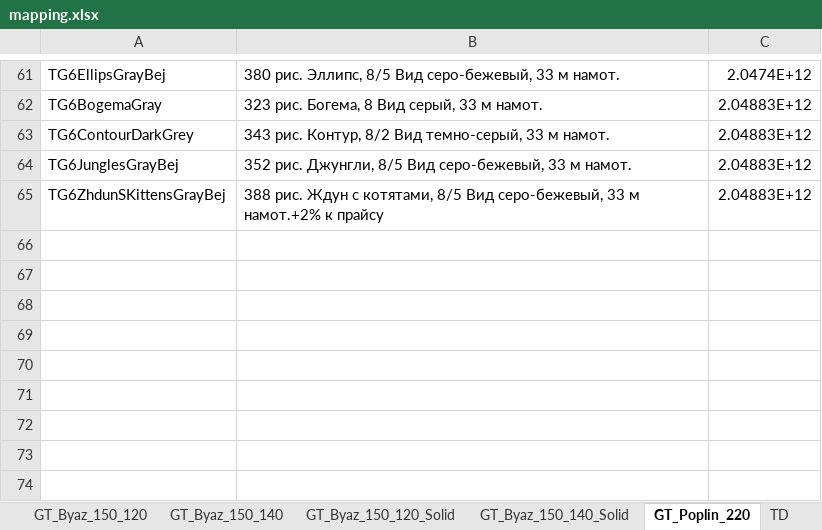
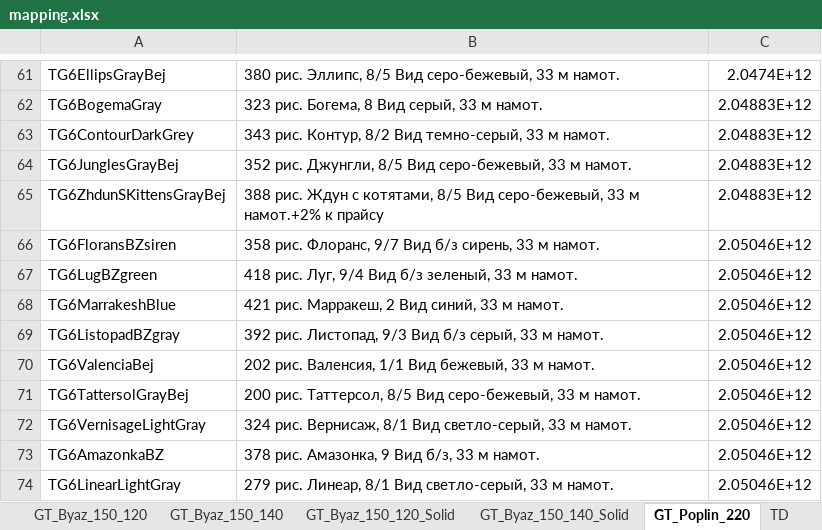
Before and after one commit to JUNKYASS/parse-fabric-stocks, an Excel workbook: data/mapping.xlsx, sheet GT_Poplin_220, drawn as a sheet; only a part is shown, gaps mark what is left out; values as stored, in another font and other column widths than the file's, no borders; the diff names each change by its address in the sheet, - before the commit and + after, or states it on an @@ line.

```diff
--- a/data/mapping.xlsx (sheet GT_Poplin_220)
+++ b/data/mapping.xlsx (sheet GT_Poplin_220)
+row 66: TG6FloransBZsiren | 358 рис. Флоранс, 9/7 Вид б/з сирень, 33 м намот. | 2.05046E+12
+row 67: TG6LugBZgreen | 418 рис. Луг, 9/4 Вид б/з зеленый, 33 м намот. | 2.05046E+12
+row 68: TG6MarrakeshBlue | 421 рис. Марракеш, 2 Вид синий, 33 м намот. | 2.05046E+12
+row 69: TG6ListopadBZgray | 392 рис. Листопад, 9/3 Вид б/з серый, 33 м намот. | 2.05046E+12
+row 70: TG6ValenciaBej | 202 рис. Валенсия, 1/1 Вид бежевый, 33 м намот. | 2.05046E+12
+row 71: TG6TattersolGrayBej | 200 рис. Таттерсол, 8/5 Вид серо-бежевый, 33 м намот. | 2.05046E+12
+row 72: TG6VernisageLightGray | 324 рис. Вернисаж, 8/1 Вид светло-серый, 33 м намот. | 2.05046E+12
+row 73: TG6AmazonkaBZ | 378 рис. Амазонка, 9 Вид б/з, 33 м намот. | 2.05046E+12
+row 74: TG6LinearLightGray | 279 рис. Линеар, 8/1 Вид светло-серый, 33 м намот. | 2.05046E+12
```
Also changed, not shown: sheet LB, sheet GT_Byaz_150_120, sheet GT_Byaz_150_140, sheet GT_Byaz_220_120, sheet GT_Byaz_220_140, sheet AD, 1 more sheet, data/ready_stocks/galtex-ozon-stocks-updated.xlsx, data/ready_stocks/galtex-wb-stocks-updated.xlsx, 4 other files.
